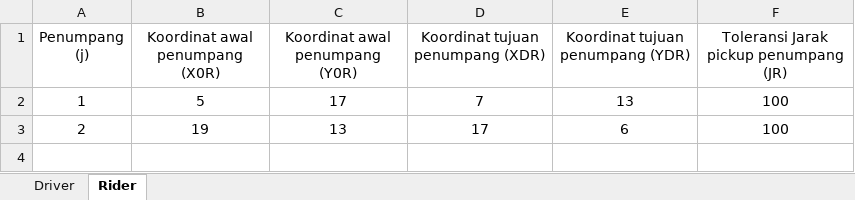
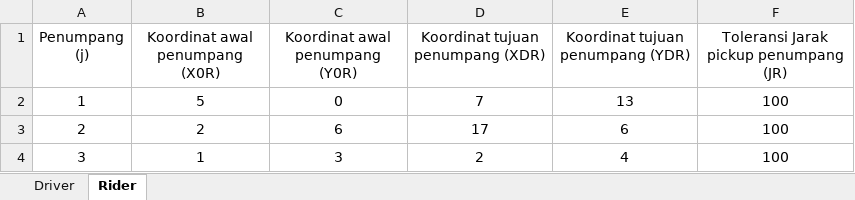
Before and after one commit to edjona/riddle-hailing, an Excel workbook: src/Data.xlsx, sheet Rider, drawn as a sheet; values as stored, in another font and other column widths than the file's, no borders; the diff names each change by its address in the sheet, - before the commit and + after, or states it on an @@ line.

```diff
--- a/src/Data.xlsx (sheet Rider)
+++ b/src/Data.xlsx (sheet Rider)
-C2 (Koordinat awal penumpang (Y0R)): 17
+C2 (Koordinat awal penumpang (Y0R)): 0
-B3 (Koordinat awal penumpang (X0R)): 19
+B3 (Koordinat awal penumpang (X0R)): 2
-C3 (Koordinat awal penumpang (Y0R)): 13
+C3 (Koordinat awal penumpang (Y0R)): 6
+row 4: 3 | 1 | 3 | 2 | 4 | 100
```
Also changed, not shown: sheet Driver, 2 other files.
